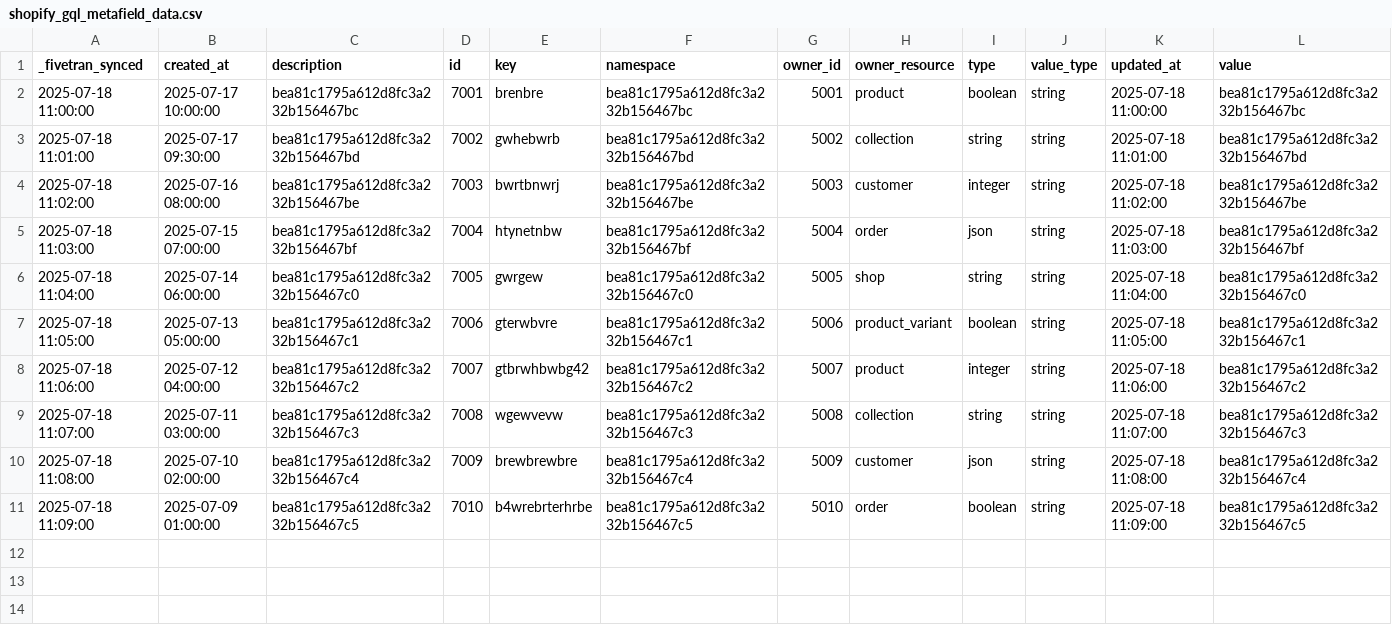
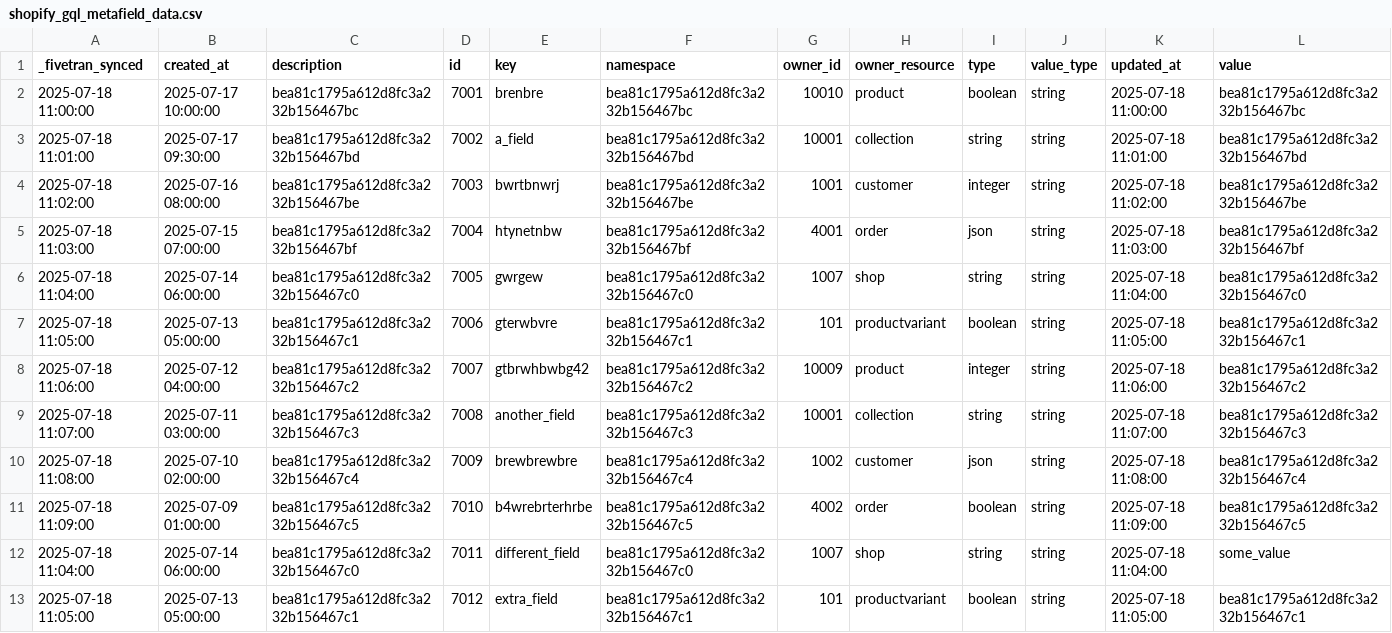
Before and after one commit to fivetran/dbt_shopify, a CSV file: integration_tests/seeds/shopify_gql_metafield_data.csv, drawn as a sheet.

Commit message:
Enable and incorporate metafields by default (#132)
* send to BK

* remove comments

* working

* working

* eek forgot to push

* remove metafield aggs

* clean up

* polish

* add collection metafield to dag

* Generate dbt docs via GitHub Actions

* Apply suggestions from code review

Co-authored-by: fivetran-catfritz <111930712+fivetran-catfritz@users.noreply.github.com>

---------

Co-authored-by: github-actions[bot] <github-actions[bot]@users.noreply.github.com>
Co-authored-by: fivetran-catfritz <111930712+fivetran-catfritz@users.noreply.github.com>

```diff
--- a/integration_tests/seeds/shopify_gql_metafield_data.csv
+++ b/integration_tests/seeds/shopify_gql_metafield_data.csv
@@ -1,11 +1,13 @@
 _fivetran_synced,created_at,description,id,key,namespace,owner_id,owner_resource,type,value_type,updated_at,value
-2025-07-18 11:00:00,2025-07-17 10:00:00,bea81c1795a612d8fc3a232b156467bc,7001,brenbre,bea81c1795a612d8fc3a232b156467bc,5001,product,boolean,string,2025-07-18 11:00:00,bea81c1795a612d8fc3a232b156467bc
-2025-07-18 11:01:00,2025-07-17 09:30:00,bea81c1795a612d8fc3a232b156467bd,7002,gwhebwrb,bea81c1795a612d8fc3a232b156467bd,5002,collection,string,string,2025-07-18 11:01:00,bea81c1795a612d8fc3a232b156467bd
-2025-07-18 11:02:00,2025-07-16 08:00:00,bea81c1795a612d8fc3a232b156467be,7003,bwrtbnwrj,bea81c1795a612d8fc3a232b156467be,5003,customer,integer,string,2025-07-18 11:02:00,bea81c1795a612d8fc3a232b156467be
-2025-07-18 11:03:00,2025-07-15 07:00:00,bea81c1795a612d8fc3a232b156467bf,7004,htynetnbw,bea81c1795a612d8fc3a232b156467bf,5004,order,json,string,2025-07-18 11:03:00,bea81c1795a612d8fc3a232b156467bf
-2025-07-18 11:04:00,2025-07-14 06:00:00,bea81c1795a612d8fc3a232b156467c0,7005,gwrgew,bea81c1795a612d8fc3a232b156467c0,5005,shop,string,string,2025-07-18 11:04:00,bea81c1795a612d8fc3a232b156467c0
-2025-07-18 11:05:00,2025-07-13 05:00:00,bea81c1795a612d8fc3a232b156467c1,7006,gterwbvre,bea81c1795a612d8fc3a232b156467c1,5006,product_variant,boolean,string,2025-07-18 11:05:00,bea81c1795a612d8fc3a232b156467c1
-2025-07-18 11:06:00,2025-07-12 04:00:00,bea81c1795a612d8fc3a232b156467c2,7007,gtbrwhbwbg42,bea81c1795a612d8fc3a232b156467c2,5007,product,integer,string,2025-07-18 11:06:00,bea81c1795a612d8fc3a232b156467c2
-2025-07-18 11:07:00,2025-07-11 03:00:00,bea81c1795a612d8fc3a232b156467c3,7008,wgewvevw,bea81c1795a612d8fc3a232b156467c3,5008,collection,string,string,2025-07-18 11:07:00,bea81c1795a612d8fc3a232b156467c3
-2025-07-18 11:08:00,2025-07-10 02:00:00,bea81c1795a612d8fc3a232b156467c4,7009,brewbrewbre,bea81c1795a612d8fc3a232b156467c4,5009,customer,json,string,2025-07-18 11:08:00,bea81c1795a612d8fc3a232b156467c4
-2025-07-18 11:09:00,2025-07-09 01:00:00,bea81c1795a612d8fc3a232b156467c5,7010,b4wrebrterhrbe,bea81c1795a612d8fc3a232b156467c5,5010,order,boolean,string,2025-07-18 11:09:00,bea81c1795a612d8fc3a232b156467c5
+2025-07-18 11:00:00,2025-07-17 10:00:00,bea81c1795a612d8fc3a232b156467bc,7001,brenbre,bea81c1795a612d8fc3a232b156467bc,10010,product,boolean,string,2025-07-18 11:00:00,bea81c1795a612d8fc3a232b156467bc
+2025-07-18 11:01:00,2025-07-17 09:30:00,bea81c1795a612d8fc3a232b156467bd,7002,a_field,bea81c1795a612d8fc3a232b156467bd,10001,collection,string,string,2025-07-18 11:01:00,bea81c1795a612d8fc3a232b156467bd
+2025-07-18 11:02:00,2025-07-16 08:00:00,bea81c1795a612d8fc3a232b156467be,7003,bwrtbnwrj,bea81c1795a612d8fc3a232b156467be,1001,customer,integer,string,2025-07-18 11:02:00,bea81c1795a612d8fc3a232b156467be
+2025-07-18 11:03:00,2025-07-15 07:00:00,bea81c1795a612d8fc3a232b156467bf,7004,htynetnbw,bea81c1795a612d8fc3a232b156467bf,4001,order,json,string,2025-07-18 11:03:00,bea81c1795a612d8fc3a232b156467bf
+2025-07-18 11:04:00,2025-07-14 06:00:00,bea81c1795a612d8fc3a232b156467c0,7005,gwrgew,bea81c1795a612d8fc3a232b156467c0,1007,shop,string,string,2025-07-18 11:04:00,bea81c1795a612d8fc3a232b156467c0
+2025-07-18 11:05:00,2025-07-13 05:00:00,bea81c1795a612d8fc3a232b156467c1,7006,gterwbvre,bea81c1795a612d8fc3a232b156467c1,101,productvariant,boolean,string,2025-07-18 11:05:00,bea81c1795a612d8fc3a232b156467c1
+2025-07-18 11:06:00,2025-07-12 04:00:00,bea81c1795a612d8fc3a232b156467c2,7007,gtbrwhbwbg42,bea81c1795a612d8fc3a232b156467c2,10009,product,integer,string,2025-07-18 11:06:00,bea81c1795a612d8fc3a232b156467c2
+2025-07-18 11:07:00,2025-07-11 03:00:00,bea81c1795a612d8fc3a232b156467c3,7008,another_field,bea81c1795a612d8fc3a232b156467c3,10001,collection,string,string,2025-07-18 11:07:00,bea81c1795a612d8fc3a232b156467c3
+2025-07-18 11:08:00,2025-07-10 02:00:00,bea81c1795a612d8fc3a232b156467c4,7009,brewbrewbre,bea81c1795a612d8fc3a232b156467c4,1002,customer,json,string,2025-07-18 11:08:00,bea81c1795a612d8fc3a232b156467c4
+2025-07-18 11:09:00,2025-07-09 01:00:00,bea81c1795a612d8fc3a232b156467c5,7010,b4wrebrterhrbe,bea81c1795a612d8fc3a232b156467c5,4002,order,boolean,string,2025-07-18 11:09:00,bea81c1795a612d8fc3a232b156467c5
+2025-07-18 11:04:00,2025-07-14 06:00:00,bea81c1795a612d8fc3a232b156467c0,7011,different_field,bea81c1795a612d8fc3a232b156467c0,1007,shop,string,string,2025-07-18 11:04:00,some_value
+2025-07-18 11:05:00,2025-07-13 05:00:00,bea81c1795a612d8fc3a232b156467c1,7012,extra_field,bea81c1795a612d8fc3a232b156467c1,101,productvariant,boolean,string,2025-07-18 11:05:00,bea81c1795a612d8fc3a232b156467c1
```
Also changed, not shown: integration_tests/seeds/shopify_gql_collection_product_data.csv, integration_tests/seeds/shopify_metafield_data.csv, 55 other files.
